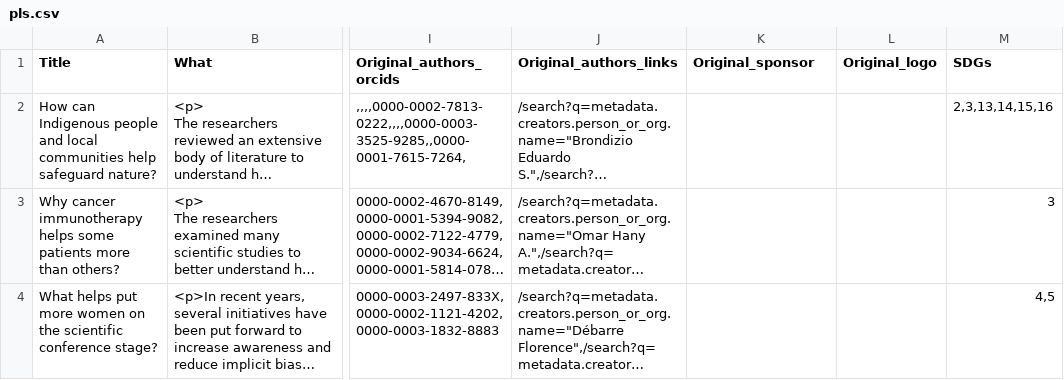
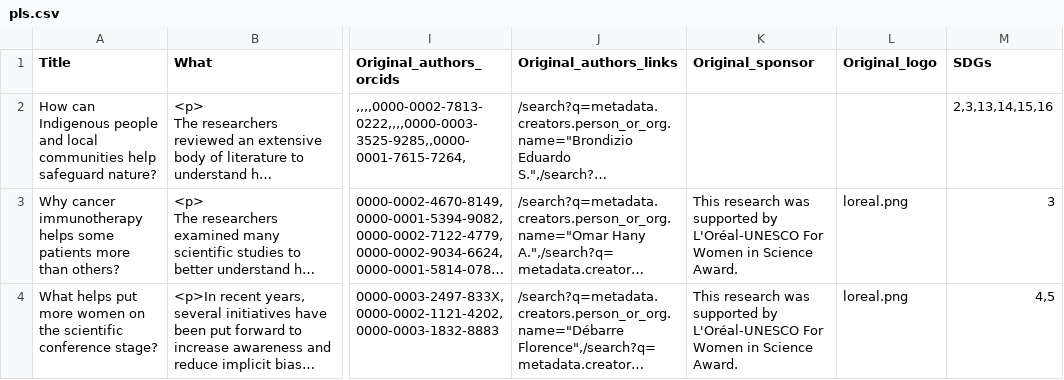
Before and after one commit to unesco/open-sciences, a CSV file: cms/drupal/web/modules/custom/open_science_survey_migration/data/pls/pls.csv, drawn as a sheet; only a part is shown, gaps mark what is left out; long unchanged cells end in …; the diff covers the shown part only; the diff names each change by its address in the sheet, - before the commit and + after, or states it on an @@ line.

Commit message:
UNESC-439, UNESC-438, UNESC-437: More changes to PLS content.

```diff
--- a/cms/drupal/web/modules/custom/open_science_survey_migration/data/pls/pls.csv
+++ b/cms/drupal/web/modules/custom/open_science_survey_migration/data/pls/pls.csv
-K3:K4 (Original_sponsor): (empty)
+K3:K4 (Original_sponsor): This research was supported by L'Oréal-UNESCO For Women in Science Award.
-L3:L4 (Original_logo): (empty)
+L3:L4 (Original_logo): loreal.png
```
Also changed, not shown: 4 edited cells elsewhere in this file, 1 other file.
